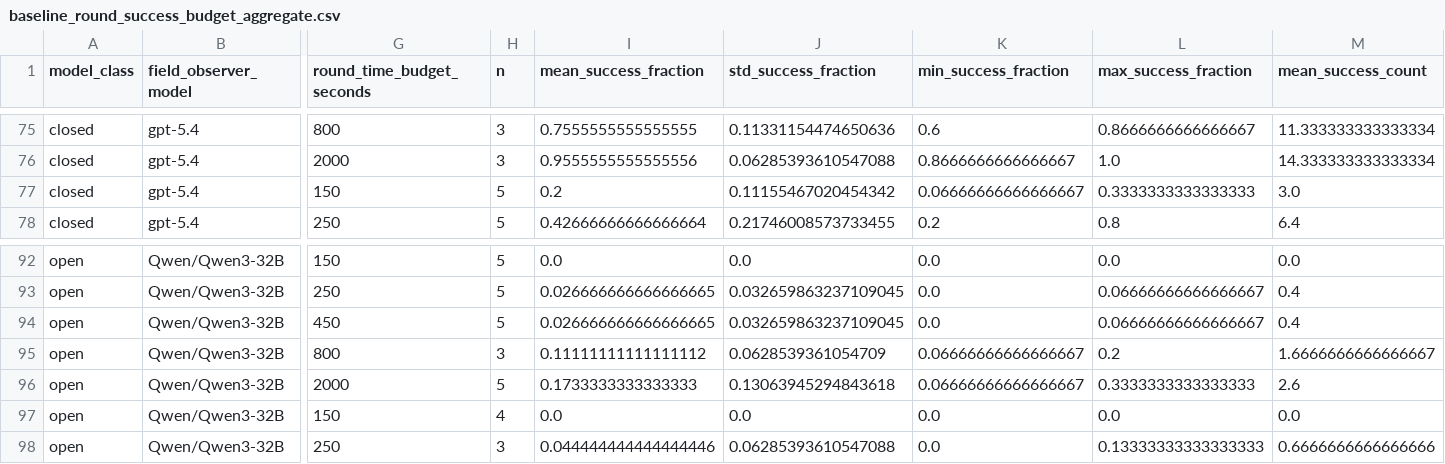
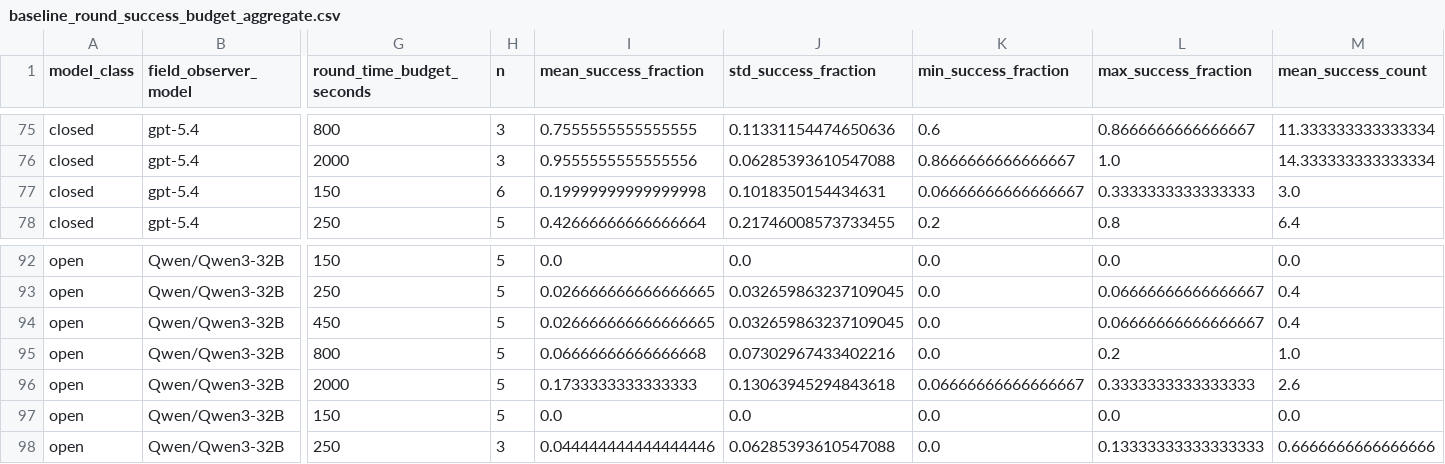
Before and after one commit to agencyenterprise/GlossoGen, a CSV file: analysis/baseline_round_success/output/baseline_round_success_budget_aggregate.csv, drawn as a sheet; only a part is shown, gaps mark what is left out; the diff names each change by its address in the sheet, - before the commit and + after, or states it on an @@ line.

Commit message:
Refactor baseline round success data export and introduce substage level output
- Updated `export_baseline_round_success.py` to include a new `substage_level` output format, providing detailed insights per substage reached during rounds.
- Revised the README to reflect changes in output structure and added descriptions for the new substage-level data.
- Adjusted existing output files to ensure consistency with the new substage data format.
- Enhanced the logic for grouping link messages by substage to improve clarity in the exported data.

```diff
--- a/analysis/baseline_round_success/output/baseline_round_success_budget_aggregate.csv
+++ b/analysis/baseline_round_success/output/baseline_round_success_budget_aggregate.csv
-H77 (n): 5
+H77 (n): 6
-I77 (mean_success_fraction): 0.2
+I77 (mean_success_fraction): 0.19999999999999998
-J77 (std_success_fraction): 0.11155467020454342
+J77 (std_success_fraction): 0.1018350154434631
-H95 (n): 3
+H95 (n): 5
-I95 (mean_success_fraction): 0.11111111111111112
+I95 (mean_success_fraction): 0.06666666666666668
-J95 (std_success_fraction): 0.0628539361054709
+J95 (std_success_fraction): 0.07302967433402216
-K95 (min_success_fraction): 0.06666666666666667
+K95 (min_success_fraction): 0.0
-M95 (mean_success_count): 1.6666666666666667
+M95 (mean_success_count): 1.0
-H97 (n): 4
+H97 (n): 5
```
Also changed, not shown: 12 other files.
